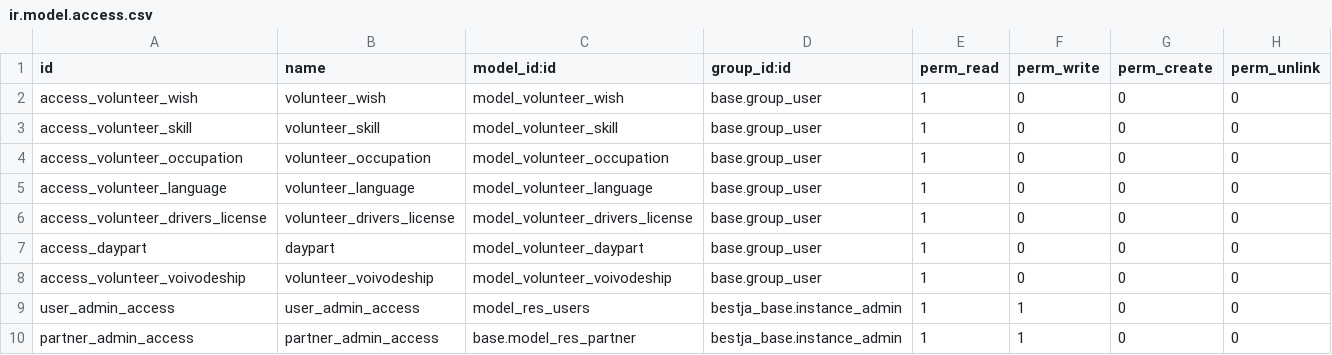
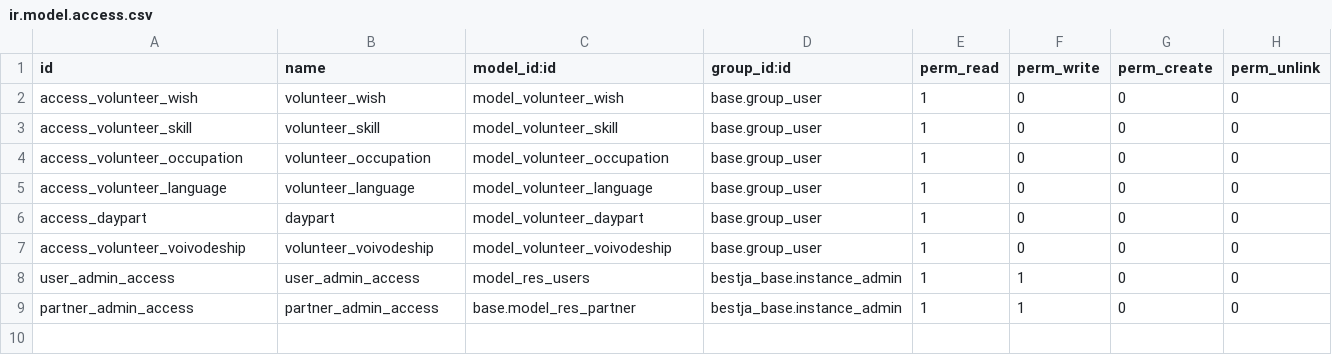
Before and after one commit to EE/bestja, a CSV file: addons/bestja_volunteer/security/ir.model.access.csv, drawn as a sheet.

Commit message:
Separate user profile modifications for two clients

```diff
--- a/addons/bestja_volunteer/security/ir.model.access.csv
+++ b/addons/bestja_volunteer/security/ir.model.access.csv
@@ -5,3 +5,2 @@ access_volunteer_occupation,volunteer_occupation,model_volunteer_occupation,base
 access_volunteer_language,volunteer_language,model_volunteer_language,base.group_user,1,0,0,0
-access_volunteer_drivers_license,volunteer_drivers_license,model_volunteer_drivers_license,base.group_user,1,0,0,0
 access_daypart,daypart,model_volunteer_daypart,base.group_user,1,0,0,0
```
Also changed, not shown: 37 other files.
